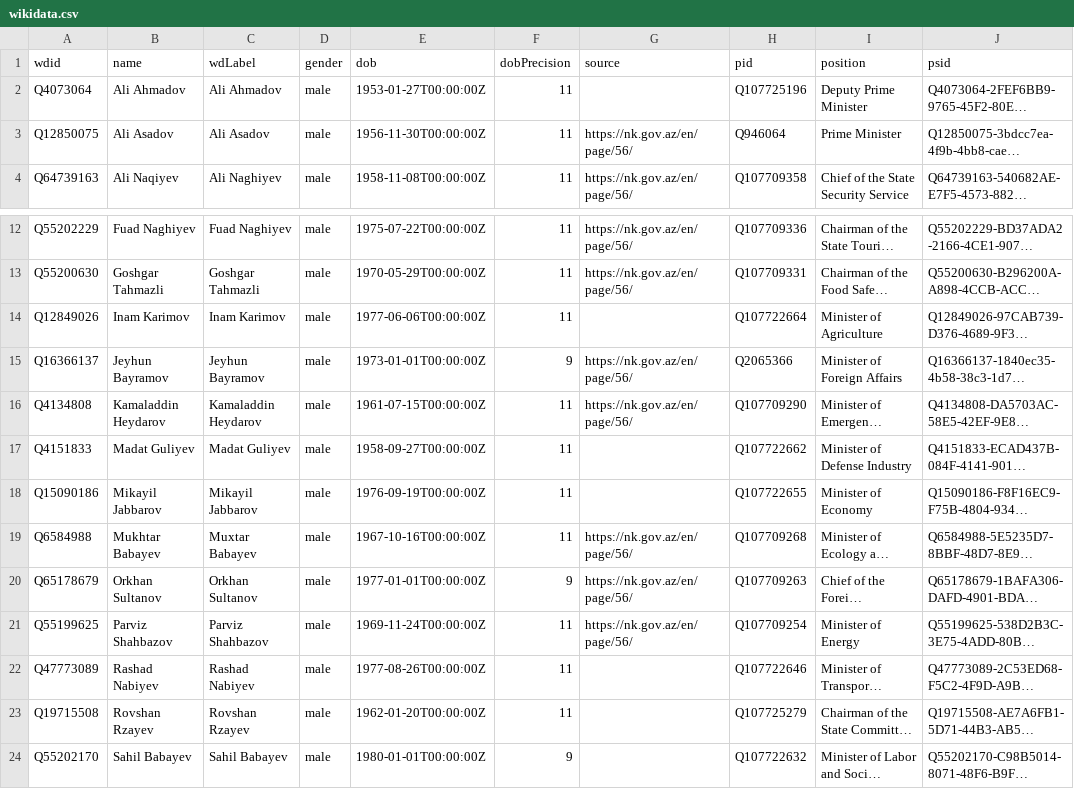
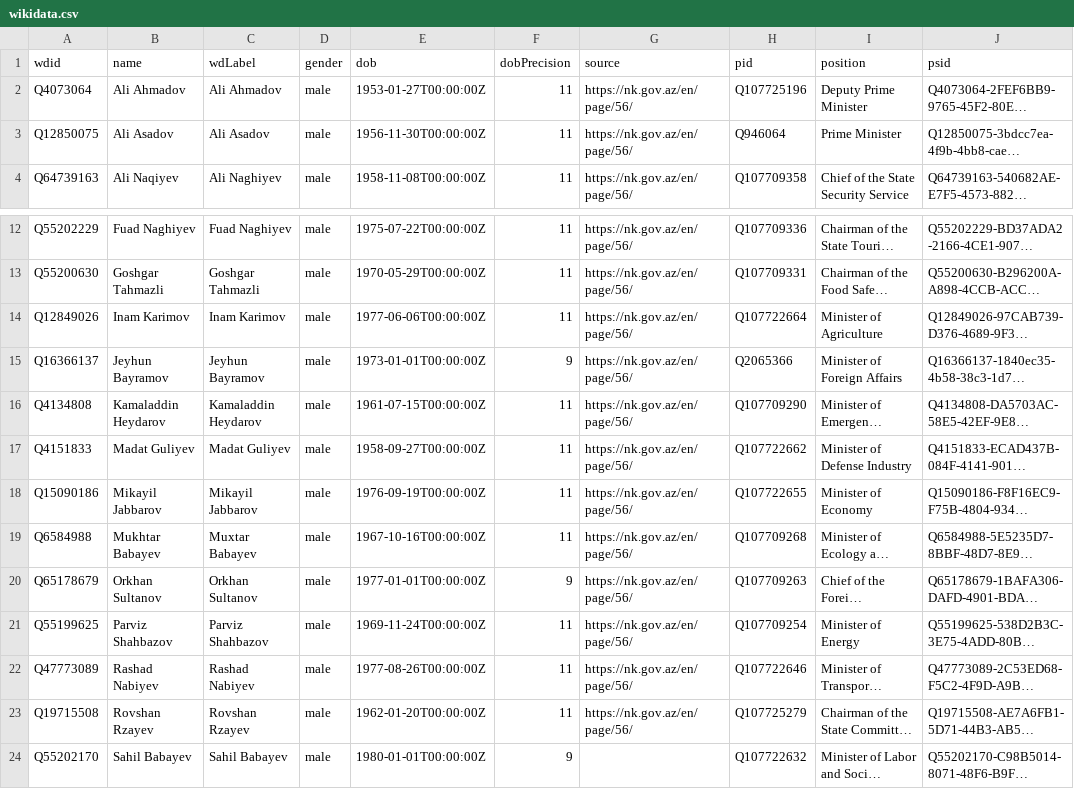
Before and after one commit to every-politician-scrapers/azerbaijan-cabinet, a CSV file: data/wikidata.csv, drawn as a sheet; only a part is shown, gaps mark what is left out; long unchanged cells end in …; the diff names each change by its address in the sheet, - before the commit and + after, or states it on an @@ line.

```diff
--- a/data/wikidata.csv
+++ b/data/wikidata.csv
-G2 (source): (empty)
+G2 (source): https://nk.gov.az/en/page/56/
-G14 (source): (empty)
+G14 (source): https://nk.gov.az/en/page/56/
-G17:G18 (source): (empty)
+G17:G18 (source): https://nk.gov.az/en/page/56/
-G22:G23 (source): (empty)
+G22:G23 (source): https://nk.gov.az/en/page/56/
```
Also changed, not shown: 1 other file.
